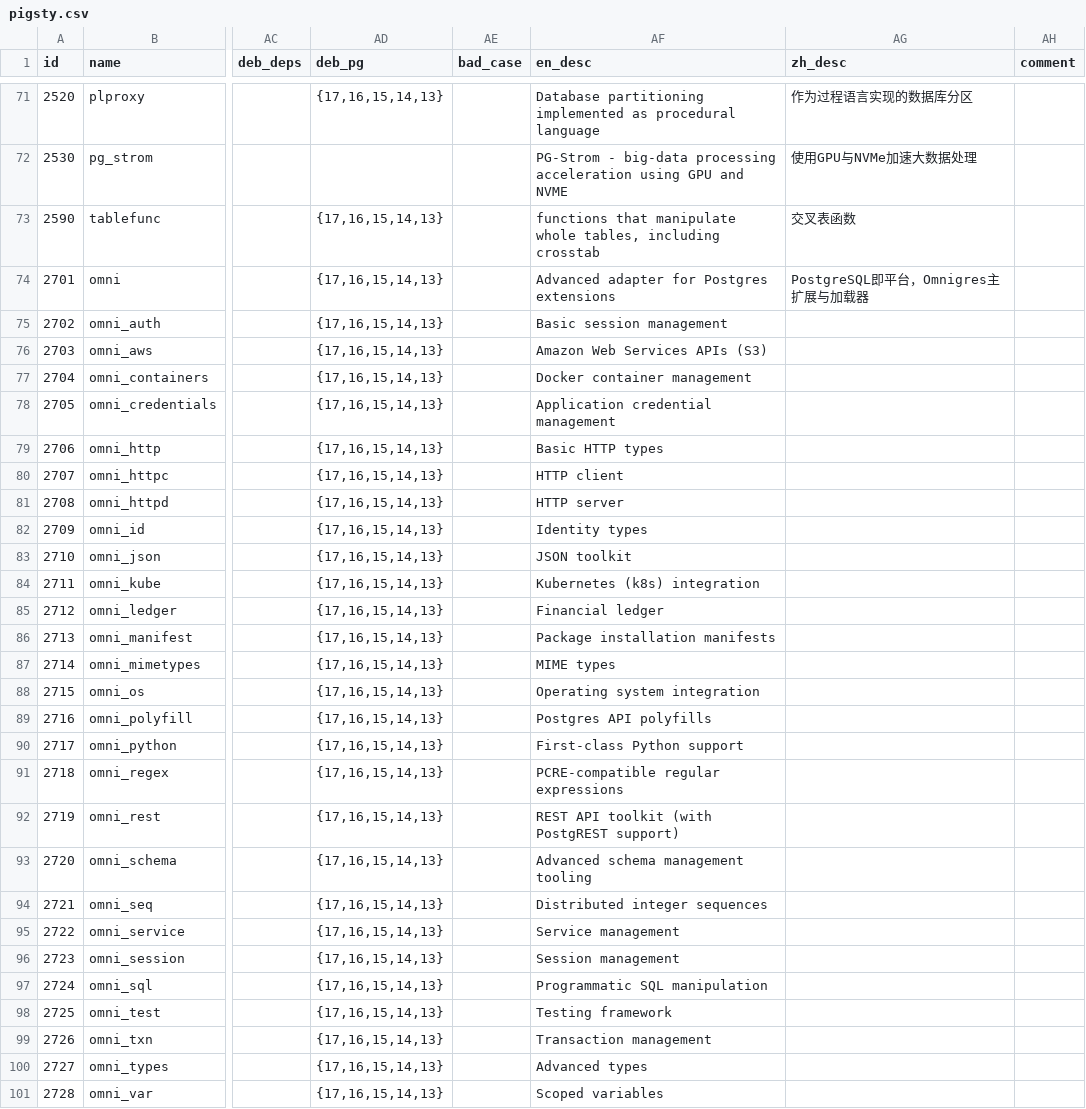
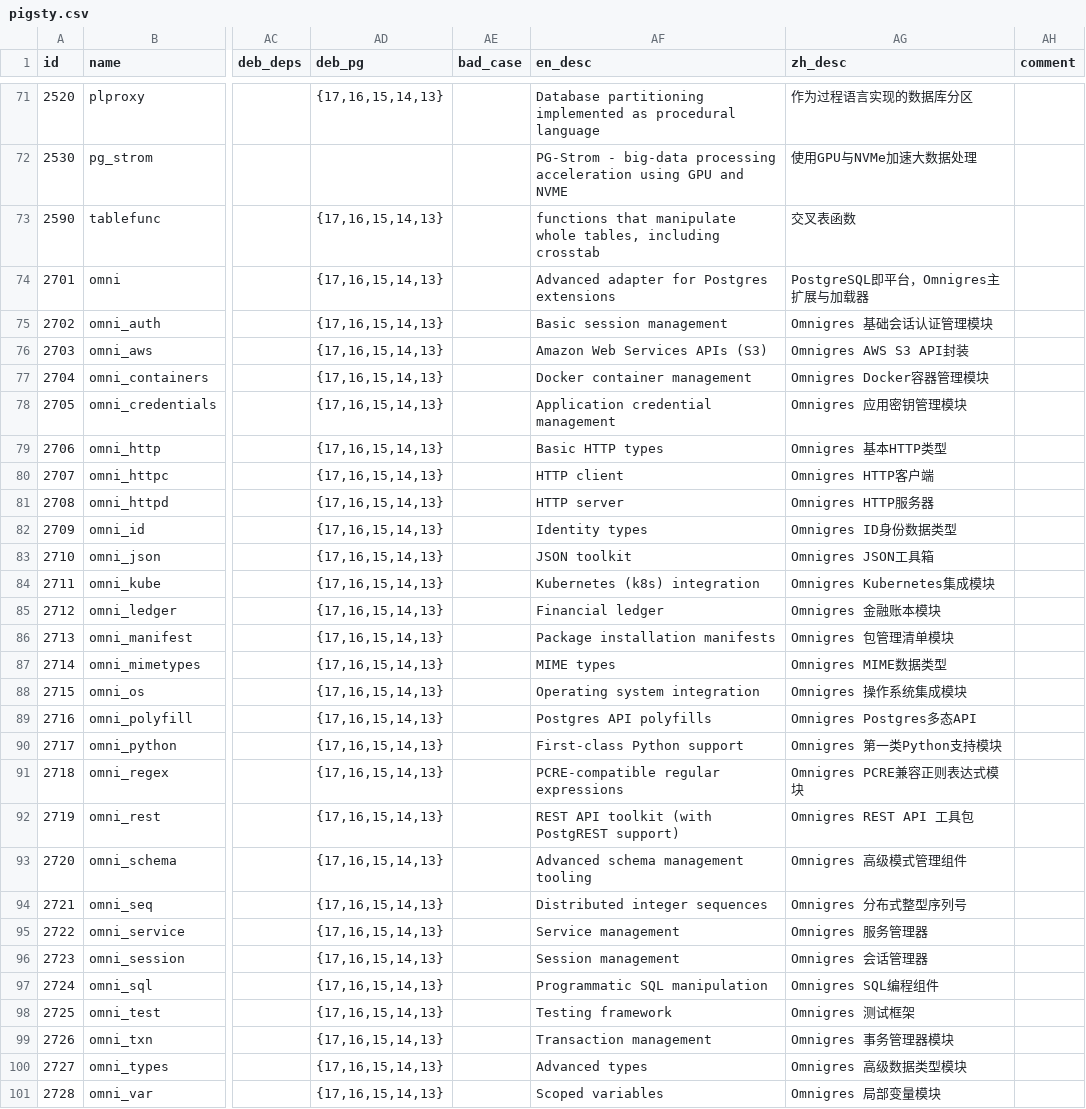
Before and after one commit to pgsty/extension, a CSV file: data/pigsty.csv, drawn as a sheet; only a part is shown, gaps mark what is left out; the diff covers the shown part only; the diff names each change by its address in the sheet, - before the commit and + after, or states it on an @@ line.

Commit message:
update omnigres zh desc

```diff
--- a/data/pigsty.csv
+++ b/data/pigsty.csv
-AG75 (zh_desc): (empty)
+AG75 (zh_desc): Omnigres 基础会话认证管理模块
-AG76 (zh_desc): (empty)
+AG76 (zh_desc): Omnigres AWS S3 API封装
-AG77 (zh_desc): (empty)
+AG77 (zh_desc): Omnigres Docker容器管理模块
-AG78 (zh_desc): (empty)
+AG78 (zh_desc): Omnigres 应用密钥管理模块
-AG79 (zh_desc): (empty)
+AG79 (zh_desc): Omnigres 基本HTTP类型
-AG80 (zh_desc): (empty)
+AG80 (zh_desc): Omnigres HTTP客户端
-AG81 (zh_desc): (empty)
+AG81 (zh_desc): Omnigres HTTP服务器
-AG82 (zh_desc): (empty)
+AG82 (zh_desc): Omnigres ID身份数据类型
-AG83 (zh_desc): (empty)
+AG83 (zh_desc): Omnigres JSON工具箱
-AG84 (zh_desc): (empty)
+AG84 (zh_desc): Omnigres Kubernetes集成模块
-AG85 (zh_desc): (empty)
+AG85 (zh_desc): Omnigres 金融账本模块
-AG86 (zh_desc): (empty)
+AG86 (zh_desc): Omnigres 包管理清单模块
-AG87 (zh_desc): (empty)
+AG87 (zh_desc): Omnigres MIME数据类型
-AG88 (zh_desc): (empty)
+AG88 (zh_desc): Omnigres 操作系统集成模块
-AG89 (zh_desc): (empty)
+AG89 (zh_desc): Omnigres Postgres多态API
-AG90 (zh_desc): (empty)
+AG90 (zh_desc): Omnigres 第一类Python支持模块
-AG91 (zh_desc): (empty)
+AG91 (zh_desc): Omnigres PCRE兼容正则表达式模块
-AG92 (zh_desc): (empty)
+AG92 (zh_desc): Omnigres REST API 工具包
-AG93 (zh_desc): (empty)
+AG93 (zh_desc): Omnigres 高级模式管理组件
-AG94 (zh_desc): (empty)
+AG94 (zh_desc): Omnigres 分布式整型序列号
-AG95 (zh_desc): (empty)
+AG95 (zh_desc): Omnigres 服务管理器
-AG96 (zh_desc): (empty)
+AG96 (zh_desc): Omnigres 会话管理器
-AG97 (zh_desc): (empty)
+AG97 (zh_desc): Omnigres SQL编程组件
-AG98 (zh_desc): (empty)
+AG98 (zh_desc): Omnigres 测试框架
-AG99 (zh_desc): (empty)
+AG99 (zh_desc): Omnigres 事务管理器模块
-AG100 (zh_desc): (empty)
+AG100 (zh_desc): Omnigres 高级数据类型模块
-AG101 (zh_desc): (empty)
+AG101 (zh_desc): Omnigres 局部变量模块
```
Also changed, not shown: 5 edited cells elsewhere in this file, 3 other files.
